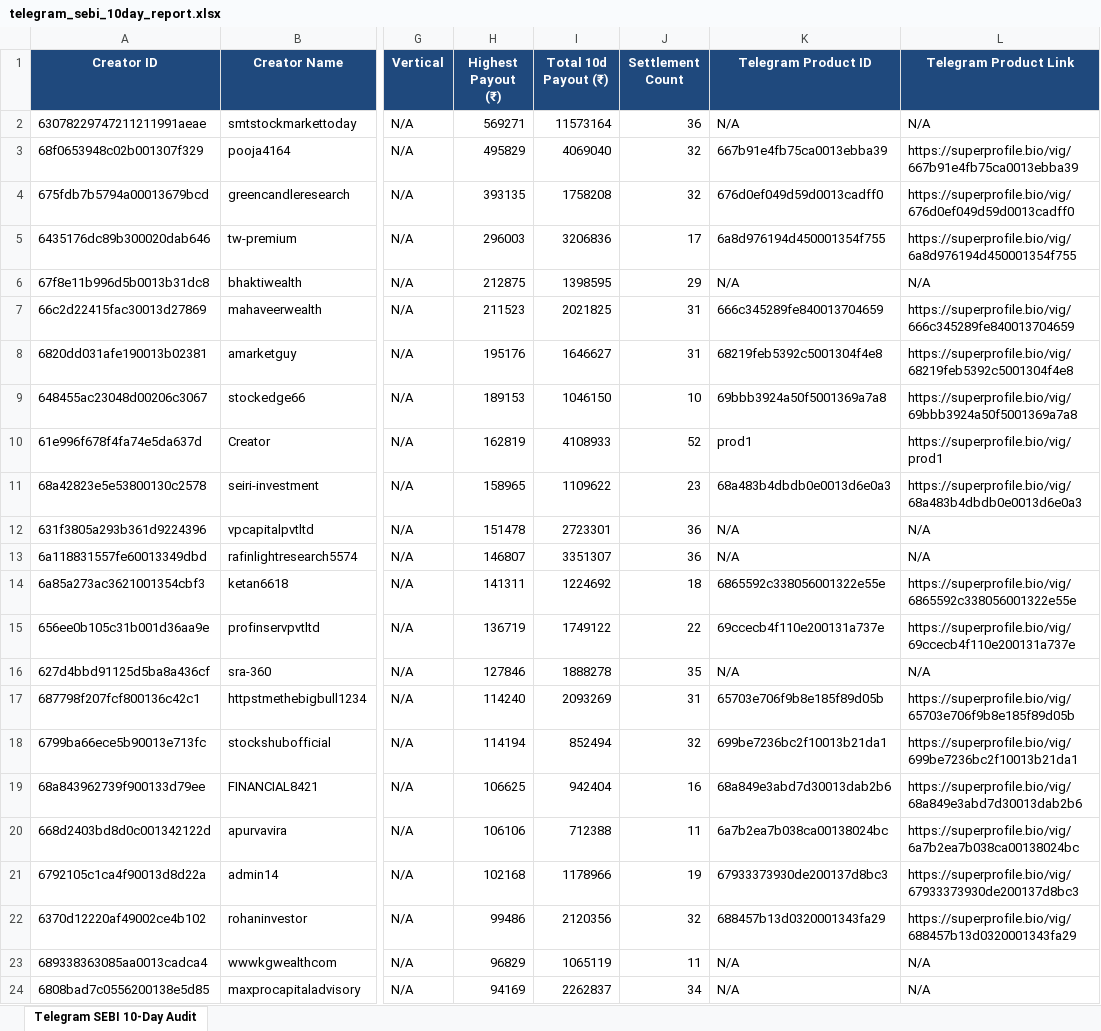
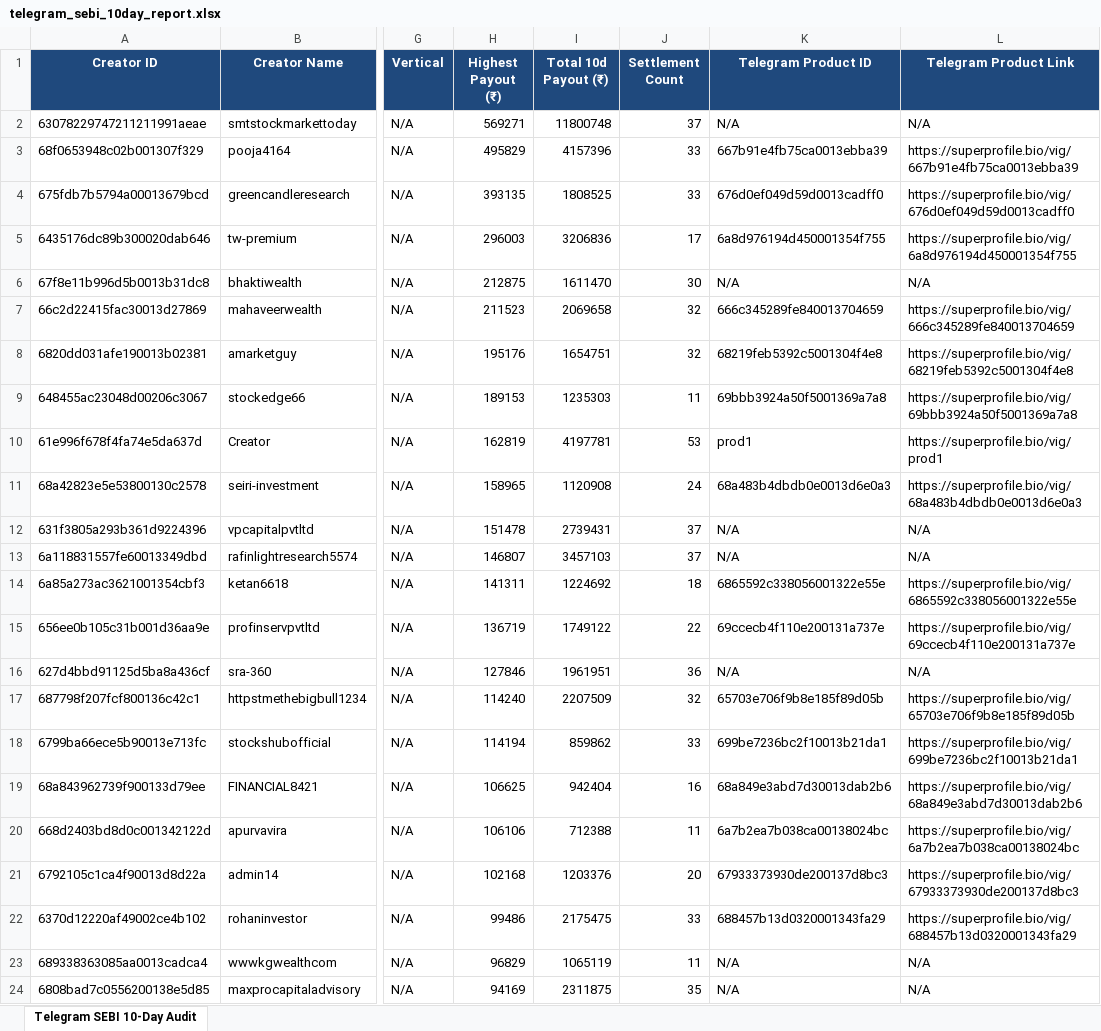
Before and after one commit to mohitkr04/cosmofeed_settlement, an Excel workbook: reports/telegram_sebi_10day_report.xlsx, sheet Telegram SEBI 10-Day Audit, drawn as a sheet; only a part is shown, gaps mark what is left out; values as stored, in another font and other column widths than the file's, no borders; the diff covers the shown part only; the diff names each change by its address in the sheet, - before the commit and + after, or states it on an @@ line.

```diff
--- a/reports/telegram_sebi_10day_report.xlsx (sheet Telegram SEBI 10-Day Audit)
+++ b/reports/telegram_sebi_10day_report.xlsx (sheet Telegram SEBI 10-Day Audit)
-I2 (Total 10d Payout (₹)): 11573164
+I2 (Total 10d Payout (₹)): 11800748
-J2 (Settlement Count): 36
+J2 (Settlement Count): 37
-I3 (Total 10d Payout (₹)): 4069040
+I3 (Total 10d Payout (₹)): 4157396
-J3:J4 (Settlement Count): 32
+J3:J4 (Settlement Count): 33
-I4 (Total 10d Payout (₹)): 1758208
+I4 (Total 10d Payout (₹)): 1808525
-I6 (Total 10d Payout (₹)): 1398595
+I6 (Total 10d Payout (₹)): 1611470
-J6 (Settlement Count): 29
+J6 (Settlement Count): 30
-I7 (Total 10d Payout (₹)): 2021825
+I7 (Total 10d Payout (₹)): 2069658
-J7:J8 (Settlement Count): 31
+J7:J8 (Settlement Count): 32
-I8 (Total 10d Payout (₹)): 1646627
+I8 (Total 10d Payout (₹)): 1654751
-I9 (Total 10d Payout (₹)): 1046150
+I9 (Total 10d Payout (₹)): 1235303
-J9 (Settlement Count): 10
+J9 (Settlement Count): 11
-I10 (Total 10d Payout (₹)): 4108933
+I10 (Total 10d Payout (₹)): 4197781
-J10 (Settlement Count): 52
+J10 (Settlement Count): 53
-I11 (Total 10d Payout (₹)): 1109622
+I11 (Total 10d Payout (₹)): 1120908
-J11 (Settlement Count): 23
+J11 (Settlement Count): 24
-I12 (Total 10d Payout (₹)): 2723301
+I12 (Total 10d Payout (₹)): 2739431
-J12:J13 (Settlement Count): 36
+J12:J13 (Settlement Count): 37
-I13 (Total 10d Payout (₹)): 3351307
+I13 (Total 10d Payout (₹)): 3457103
-I16 (Total 10d Payout (₹)): 1888278
+I16 (Total 10d Payout (₹)): 1961951
-J16 (Settlement Count): 35
+J16 (Settlement Count): 36
-I17 (Total 10d Payout (₹)): 2093269
+I17 (Total 10d Payout (₹)): 2207509
-J17 (Settlement Count): 31
+J17 (Settlement Count): 32
-I18 (Total 10d Payout (₹)): 852494
+I18 (Total 10d Payout (₹)): 859862
-J18 (Settlement Count): 32
+J18 (Settlement Count): 33
-I21 (Total 10d Payout (₹)): 1178966
+I21 (Total 10d Payout (₹)): 1203376
-J21 (Settlement Count): 19
+J21 (Settlement Count): 20
-I22 (Total 10d Payout (₹)): 2120356
+I22 (Total 10d Payout (₹)): 2175475
-J22 (Settlement Count): 32
+J22 (Settlement Count): 33
-I24 (Total 10d Payout (₹)): 2262837
+I24 (Total 10d Payout (₹)): 2311875
-J24 (Settlement Count): 34
+J24 (Settlement Count): 35
```
Also changed, not shown: 610 edited cells elsewhere in this sheet, data/non_sebi_creators_cumulative.xlsx, 11 other files.
